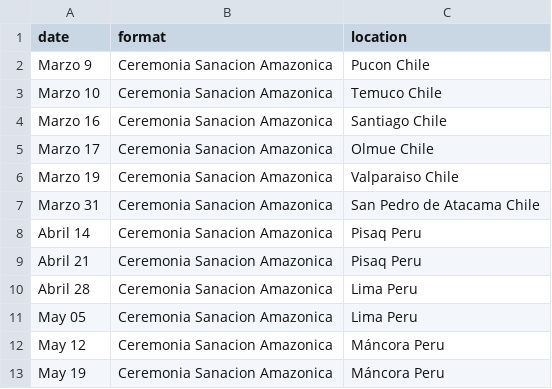
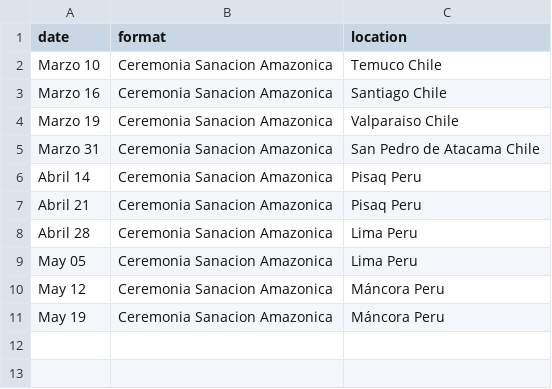
Before and after one commit to fieldingtron/amaumedicina, a CSV file: _data/schedule.csv, drawn as a sheet.

Commit message:
Update schedule.csv

```diff
--- a/_data/schedule.csv
+++ b/_data/schedule.csv
@@ -1,6 +1,4 @@
 date,format,location
-Marzo 9,Ceremonia Sanacion Amazonica,Pucon Chile
 Marzo 10,Ceremonia Sanacion Amazonica,Temuco Chile
 Marzo 16,Ceremonia Sanacion Amazonica,Santiago Chile
-Marzo 17,Ceremonia Sanacion Amazonica,Olmue Chile
 Marzo 19,Ceremonia Sanacion Amazonica,Valparaiso Chile
```
